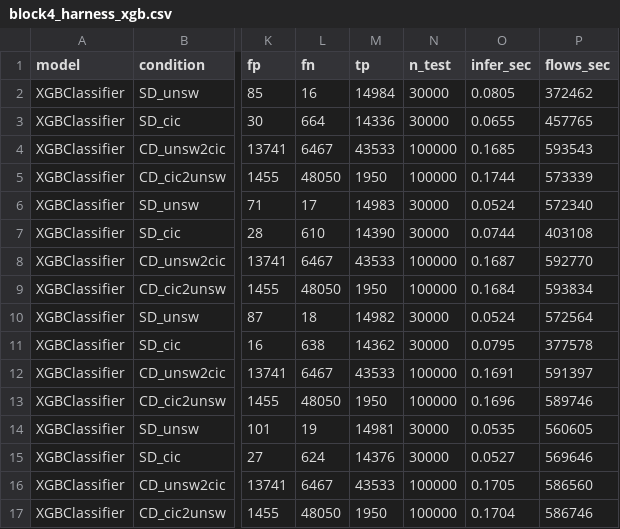
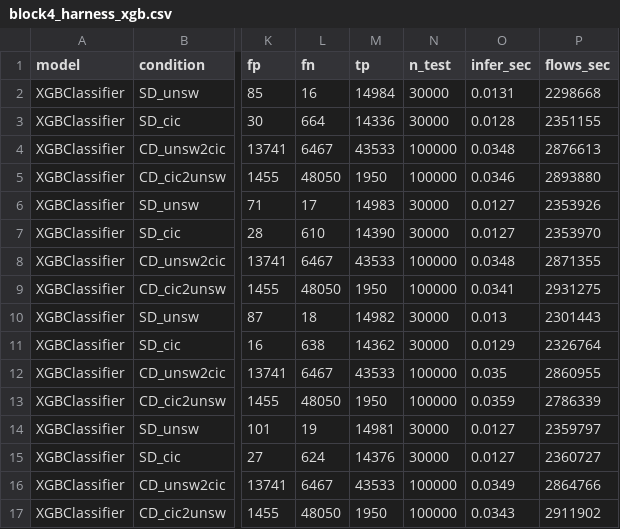
Before and after one commit to ebadatif/IDS-three-axis-evaluation, a CSV file: results/block4_harness_xgb.csv, drawn as a sheet; only a part is shown, gaps mark what is left out; the diff names each change by its address in the sheet, - before the commit and + after, or states it on an @@ line.

```diff
--- a/results/block4_harness_xgb.csv
+++ b/results/block4_harness_xgb.csv
-O2 (infer_sec): 0.0805
+O2 (infer_sec): 0.0131
-P2 (flows_sec): 372462
+P2 (flows_sec): 2298668
-O3 (infer_sec): 0.0655
+O3 (infer_sec): 0.0128
-P3 (flows_sec): 457765
+P3 (flows_sec): 2351155
-O4 (infer_sec): 0.1685
+O4 (infer_sec): 0.0348
-P4 (flows_sec): 593543
+P4 (flows_sec): 2876613
-O5 (infer_sec): 0.1744
+O5 (infer_sec): 0.0346
-P5 (flows_sec): 573339
+P5 (flows_sec): 2893880
-O6 (infer_sec): 0.0524
+O6 (infer_sec): 0.0127
-P6 (flows_sec): 572340
+P6 (flows_sec): 2353926
-O7 (infer_sec): 0.0744
+O7 (infer_sec): 0.0127
-P7 (flows_sec): 403108
+P7 (flows_sec): 2353970
-O8 (infer_sec): 0.1687
+O8 (infer_sec): 0.0348
-P8 (flows_sec): 592770
+P8 (flows_sec): 2871355
-O9 (infer_sec): 0.1684
+O9 (infer_sec): 0.0341
-P9 (flows_sec): 593834
+P9 (flows_sec): 2931275
-O10 (infer_sec): 0.0524
+O10 (infer_sec): 0.013
-P10 (flows_sec): 572564
+P10 (flows_sec): 2301443
-O11 (infer_sec): 0.0795
+O11 (infer_sec): 0.0129
-P11 (flows_sec): 377578
+P11 (flows_sec): 2326764
-O12 (infer_sec): 0.1691
+O12 (infer_sec): 0.035
-P12 (flows_sec): 591397
+P12 (flows_sec): 2860955
-O13 (infer_sec): 0.1696
+O13 (infer_sec): 0.0359
-P13 (flows_sec): 589746
+P13 (flows_sec): 2786339
-O14 (infer_sec): 0.0535
+O14 (infer_sec): 0.0127
-P14 (flows_sec): 560605
+P14 (flows_sec): 2359797
-O15 (infer_sec): 0.0527
+O15 (infer_sec): 0.0127
-P15 (flows_sec): 569646
+P15 (flows_sec): 2360727
-O16 (infer_sec): 0.1705
+O16 (infer_sec): 0.0349
-P16 (flows_sec): 586560
+P16 (flows_sec): 2864766
-O17 (infer_sec): 0.1704
+O17 (infer_sec): 0.0343
-P17 (flows_sec): 586746
+P17 (flows_sec): 2911902
```
Also changed, not shown: results/block4_all_classical.csv, results/block4_harness_rf.csv, 9 other files.
